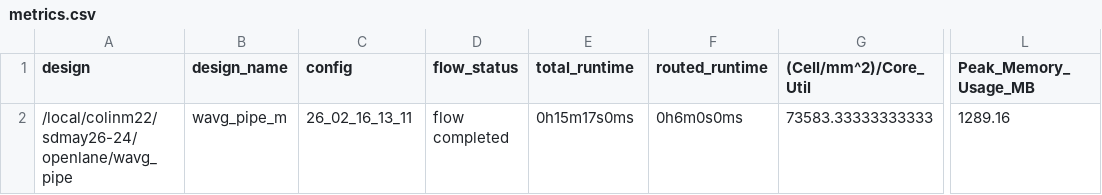
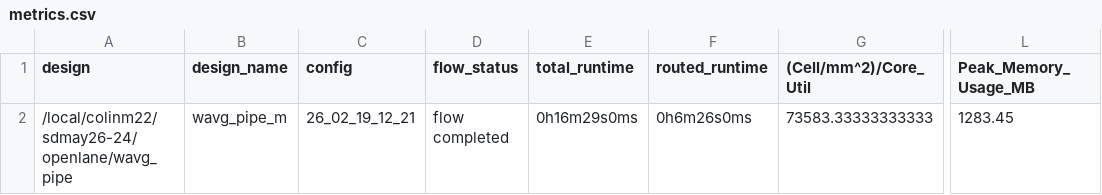
Before and after one commit to colinm22283/sdmay26-24, a CSV file: signoff/wavg_pipe/metrics.csv, drawn as a sheet; only a part is shown, gaps mark what is left out; the diff names each change by its address in the sheet, - before the commit and + after, or states it on an @@ line.

Commit message:
Updated wavg pipe

```diff
--- a/signoff/wavg_pipe/metrics.csv
+++ b/signoff/wavg_pipe/metrics.csv
-C2 (config): 26_02_16_13_11
+C2 (config): 26_02_19_12_21
-E2 (total_runtime): 0h15m17s0ms
+E2 (total_runtime): 0h16m29s0ms
-F2 (routed_runtime): 0h6m0s0ms
+F2 (routed_runtime): 0h6m26s0ms
-L2 (Peak_Memory_Usage_MB): 1289.16
+L2 (Peak_Memory_Usage_MB): 1283.45
```
Also changed, not shown: 23 other files.
